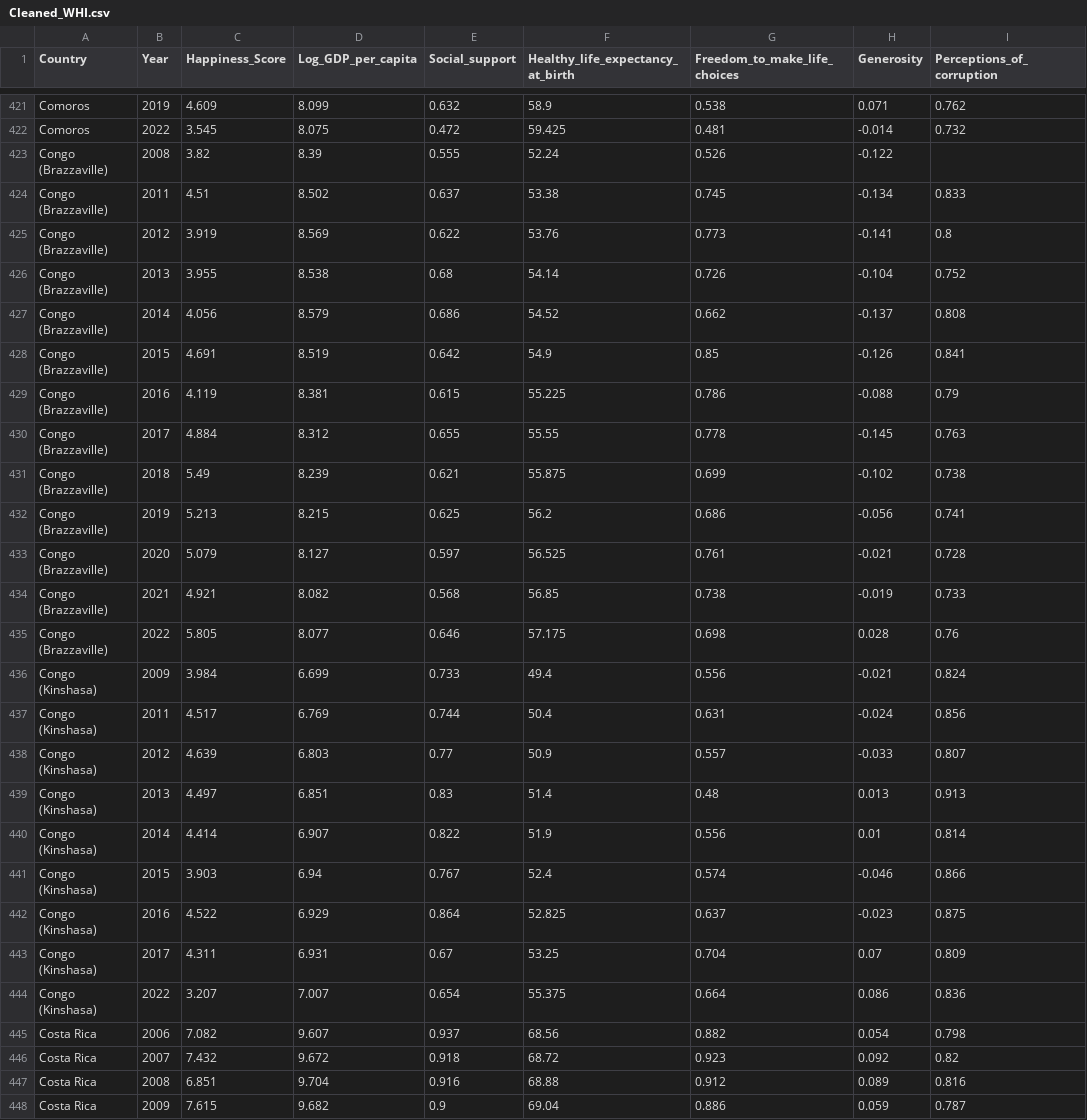
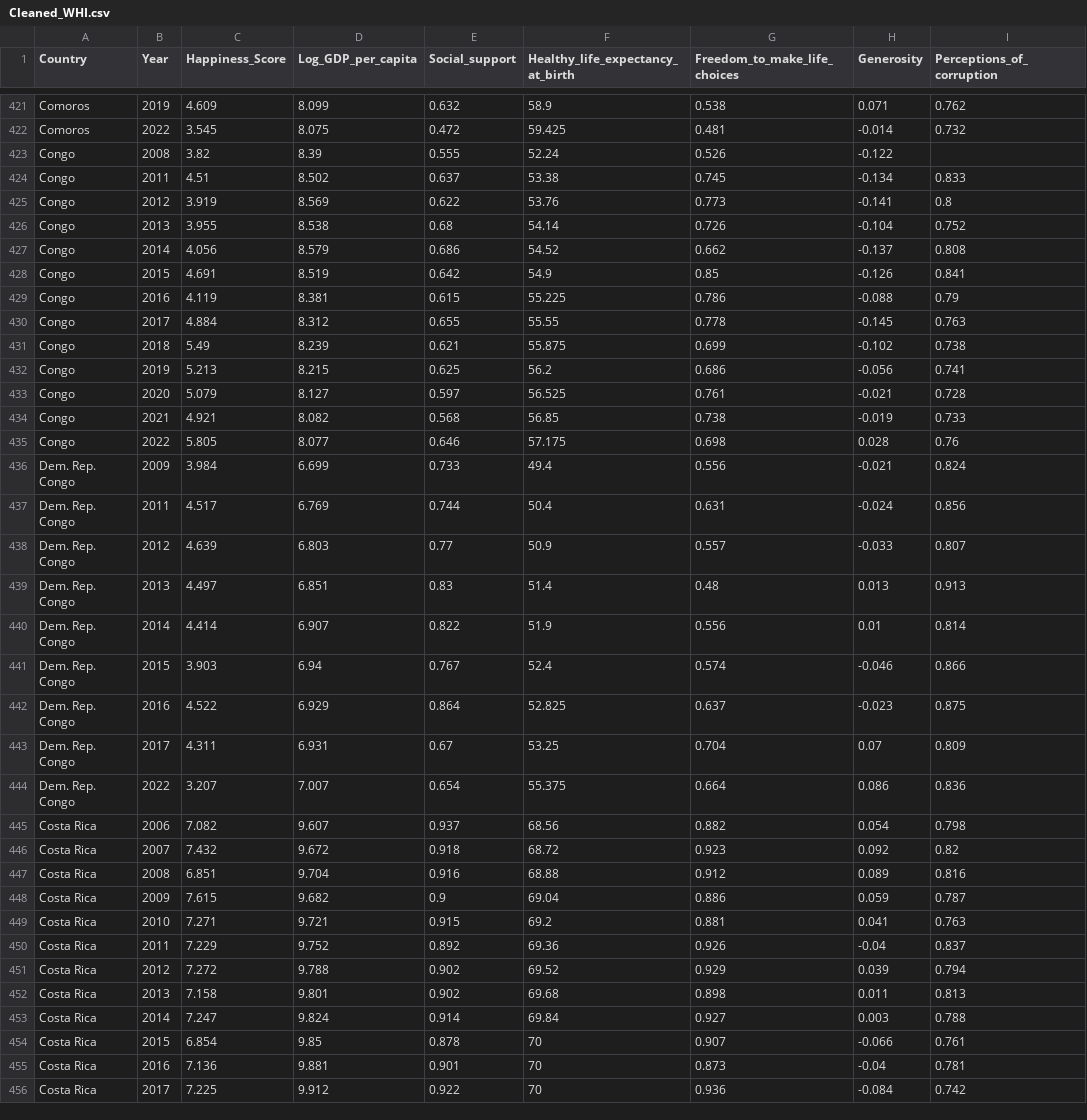
Before and after one commit to esoh0005/FIT3179_Assignment2_2023, a CSV file: Data/Cleaned_WHI.csv, drawn as a sheet; only a part is shown, gaps mark what is left out; the shorter side is filled out with more unchanged rows; the diff covers the shown part only; the diff names each change by its address in the sheet, - before the commit and + after, or states it on an @@ line.

Commit message:
Changed some country name

```diff
--- a/Data/Cleaned_WHI.csv
+++ b/Data/Cleaned_WHI.csv
-A423:A435 (Country): Congo (Brazzaville)
+A423:A435 (Country): Congo
-A436:A444 (Country): Congo (Kinshasa)
+A436:A444 (Country): Dem. Rep. Congo
```
Also changed, not shown: 58 edited cells elsewhere in this file.
